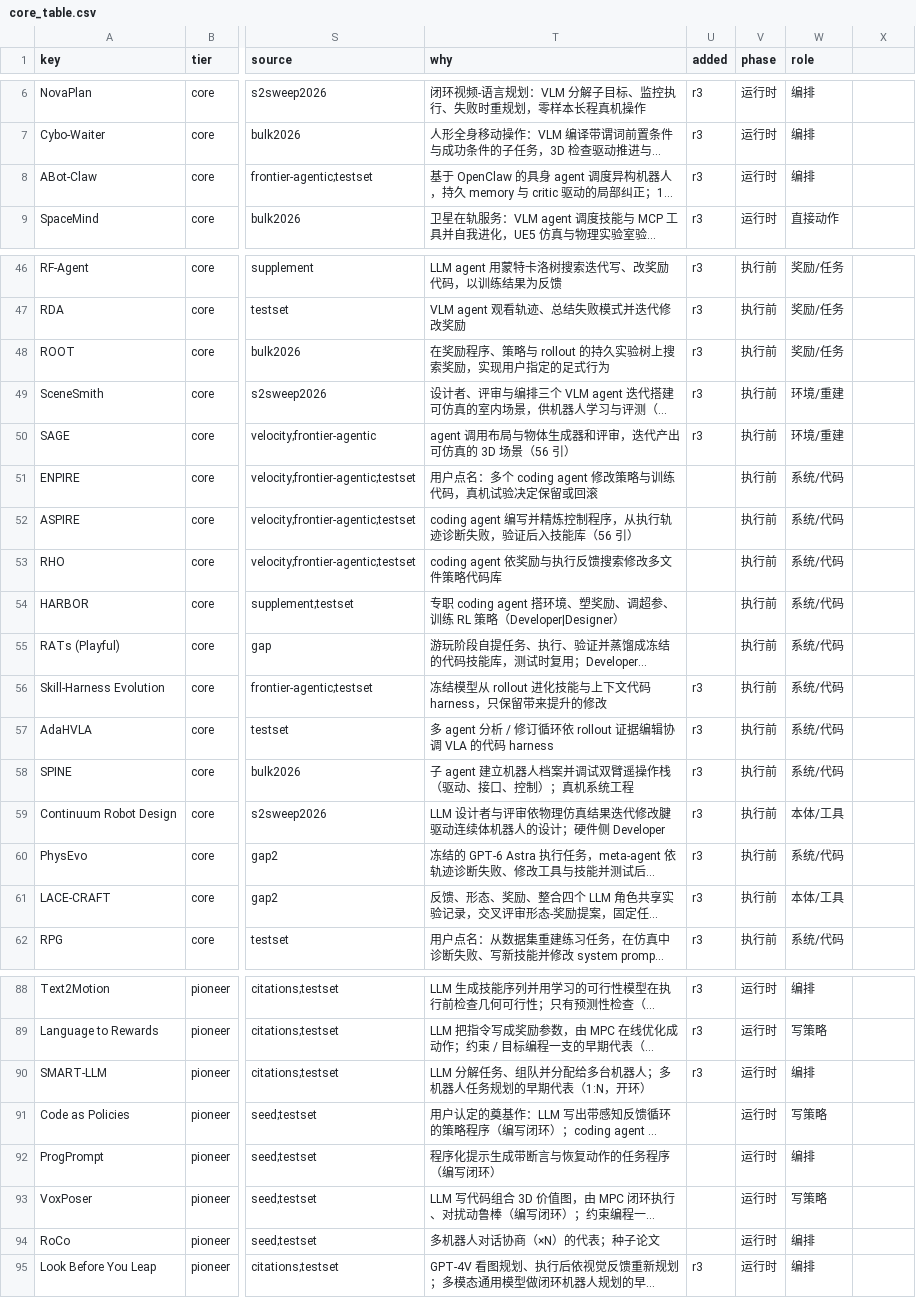
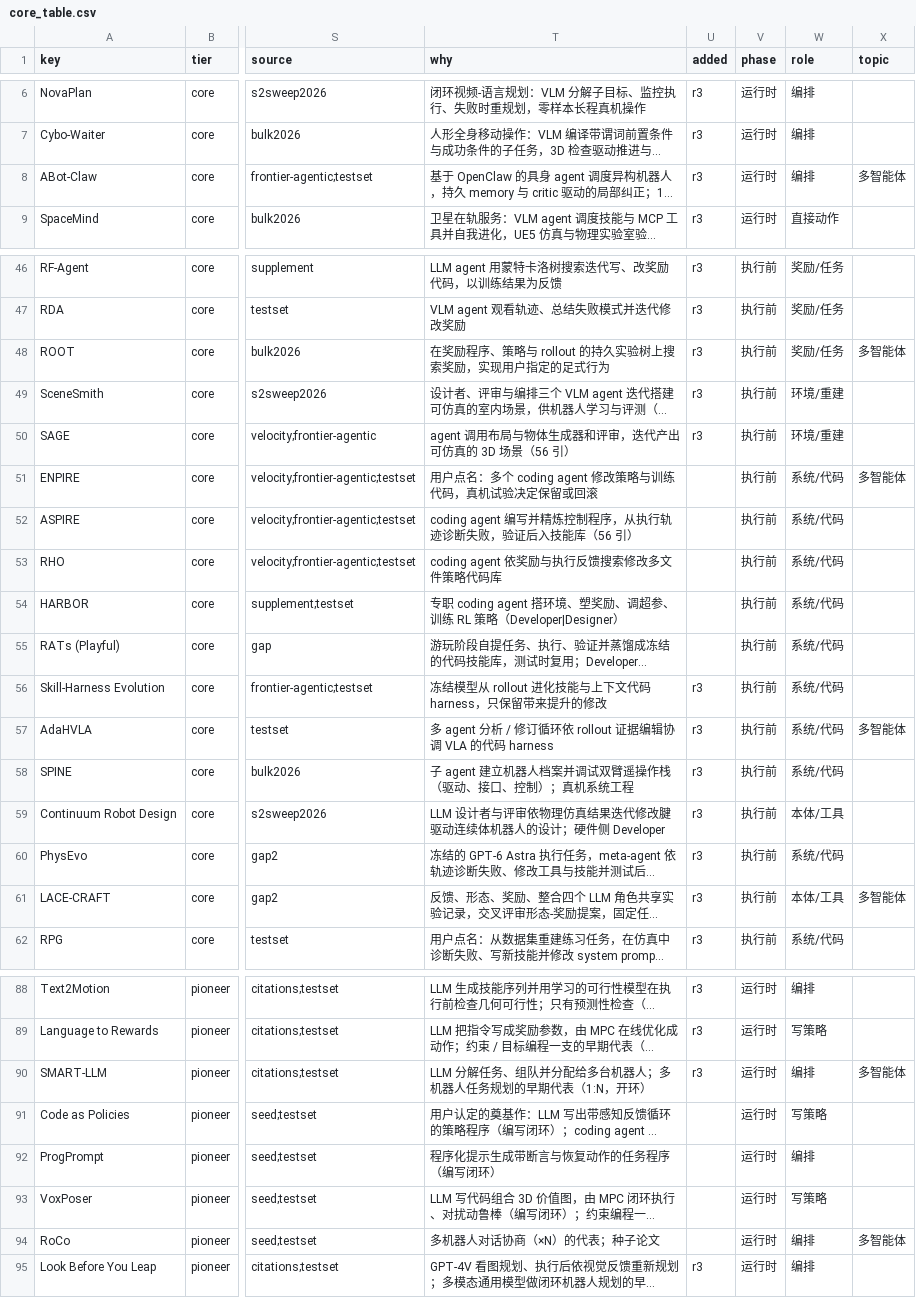
Before and after one commit to Chang-AIML/Awesome-Agentic-Embodiment, a CSV file: data/core/core_table.csv, drawn as a sheet; only a part is shown, gaps mark what is left out; long unchanged cells end in …; the diff covers the shown part only; the diff names each change by its address in the sheet, - before the commit and + after, or states it on an @@ line.

```diff
--- a/data/core/core_table.csv
+++ b/data/core/core_table.csv
-X1: (empty)
+X1: topic
-X8 (topic): (empty)
+X8 (topic): 多智能体
-X48 (topic): (empty)
+X48 (topic): 多智能体
-X51 (topic): (empty)
+X51 (topic): 多智能体
-X57 (topic): (empty)
+X57 (topic): 多智能体
-X61 (topic): (empty)
+X61 (topic): 多智能体
-X90 (topic): (empty)
+X90 (topic): 多智能体
-X94 (topic): (empty)
+X94 (topic): 多智能体
```
Also changed, not shown: 4 edited cells elsewhere in this file, data/core/paper_list.csv, 12 other files.
